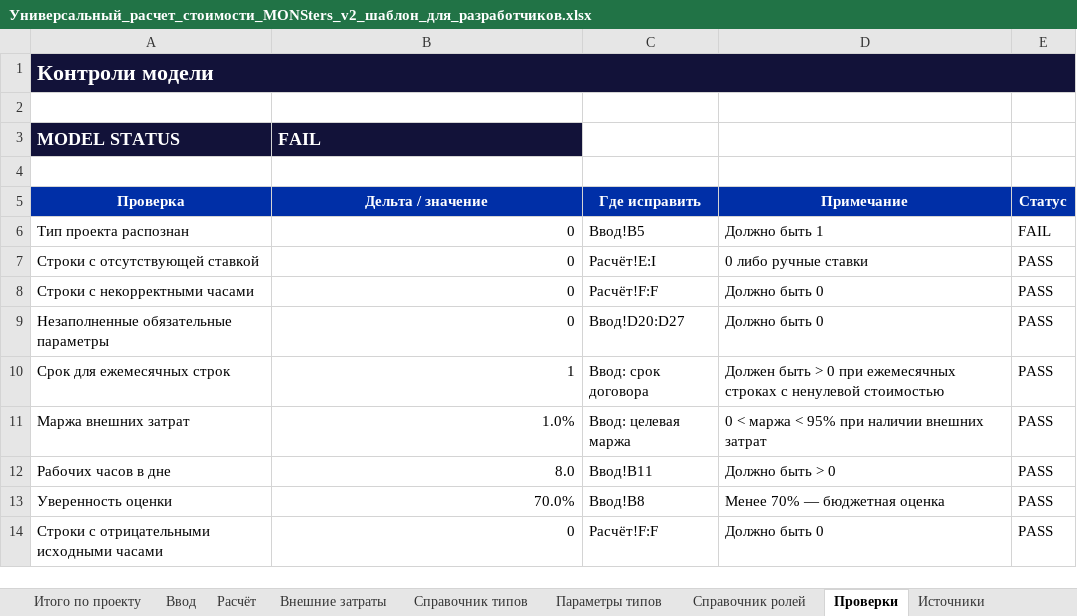
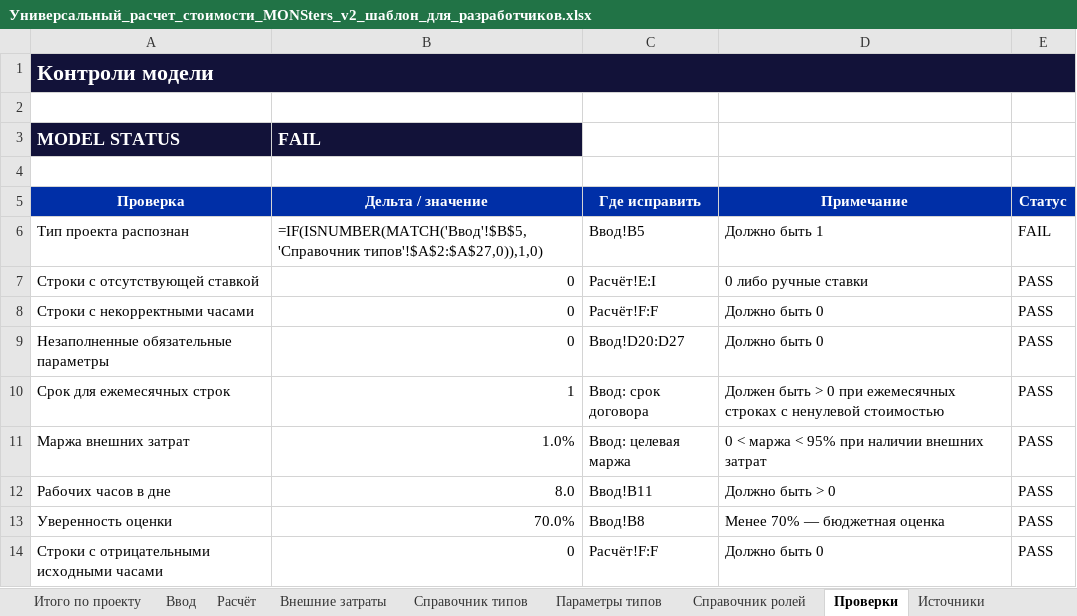
Before and after one commit to BaKaster/projectile, an Excel workbook: Универсальный_расчет_стоимости_MONSters_v2_шаблон_для_разработчиков.xlsx, sheet Проверки, drawn as a sheet; values as stored, in another font and other column widths than the file's, no borders; formulas without a stored value are shown as written; conditional formats not drawn; the diff names each change by its address in the sheet, - before the commit and + after, or states it on an @@ line.

```diff
--- a/Универсальный_расчет_стоимости_MONSters_v2_шаблон_для_разработчиков.xlsx (sheet Проверки)
+++ b/Универсальный_расчет_стоимости_MONSters_v2_шаблон_для_разработчиков.xlsx (sheet Проверки)
-B6 (Дельта / значение): 0
+B6 (Дельта / значение): =IF(ISNUMBER(MATCH('Ввод'!$B$5,'Справочник типов'!$A$2:$A$27,0)),1,0)
```
Also changed, not shown: 24 other files.
